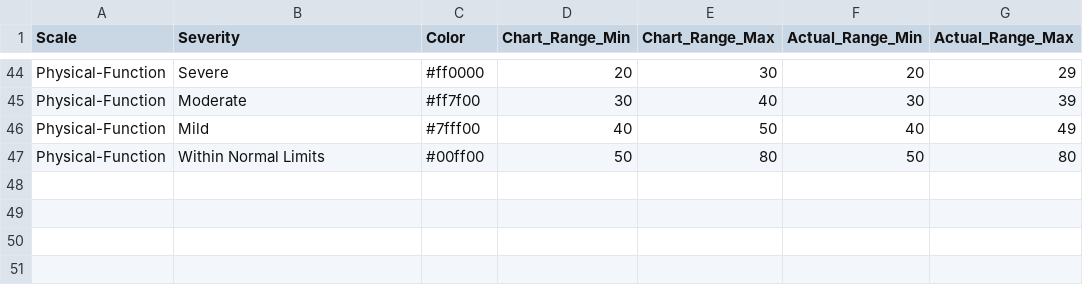
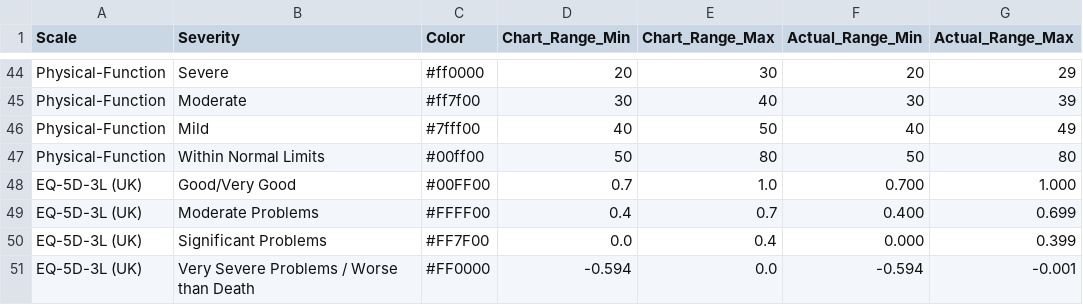
Before and after one commit to iftu-syed/b-prod, a CSV file: proms/Doctor_Login_Page/public/SeverityLevels.csv, drawn as a sheet; only a part is shown, gaps mark what is left out; the diff names each change by its address in the sheet, - before the commit and + after, or states it on an @@ line.

Commit message:
-Added the EQ-5D survey(where patient have 2 charts(1 chart + vas score)) and Doctor has the (1 chart + no vas score).

```diff
--- a/proms/Doctor_Login_Page/public/SeverityLevels.csv
+++ b/proms/Doctor_Login_Page/public/SeverityLevels.csv
+row 48: EQ-5D-3L (UK) | Good/Very Good | #00FF00 | 0.7 | 1.0 | 0.700 | 1.000
+row 49: EQ-5D-3L (UK) | Moderate Problems | #FFFF00 | 0.4 | 0.7 | 0.400 | 0.699
+row 50: EQ-5D-3L (UK) | Significant Problems | #FF7F00 | 0.0 | 0.4 | 0.000 | 0.399
+row 51: EQ-5D-3L (UK) | Very Severe Problems / Worse than Death | #FF0000 | -0.594 | 0.0 | -0.594 | -0.001
```
Also changed, not shown: proms/Doctor_Login_Page/public/SeverityLevels_ar.csv, proms/common_login/public/SeverityLevels.csv, 9 other files.
